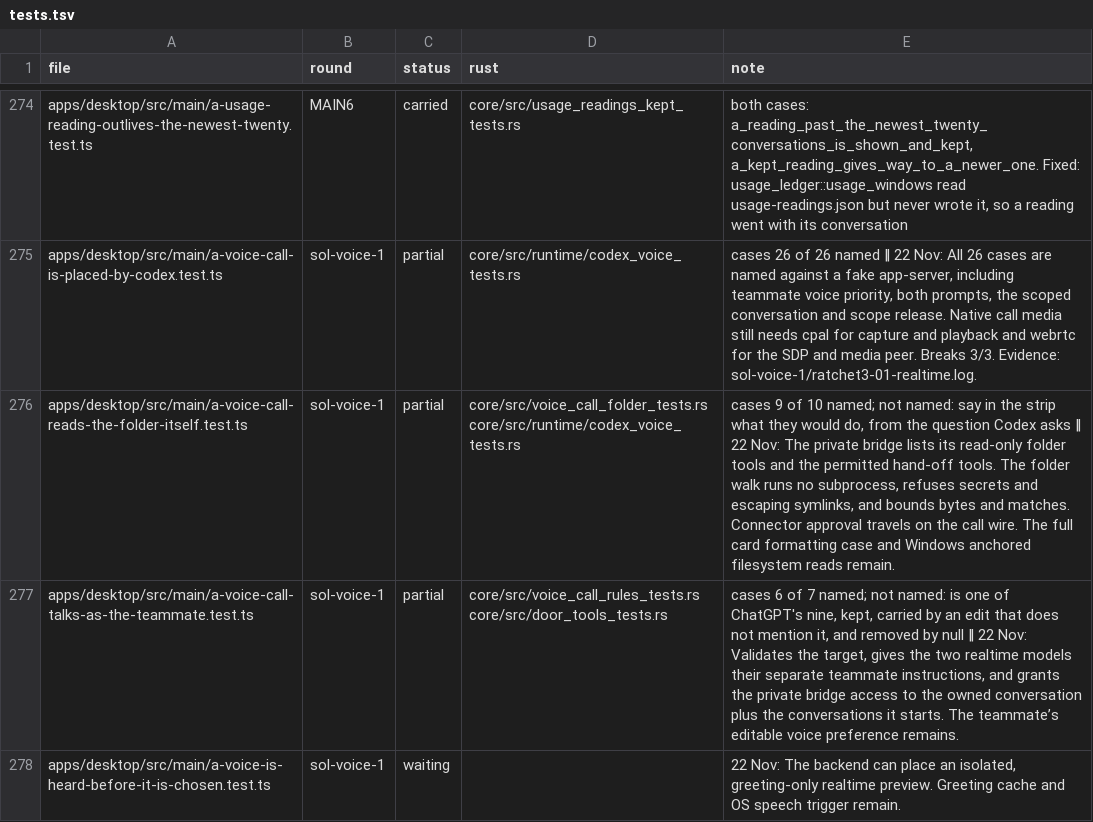
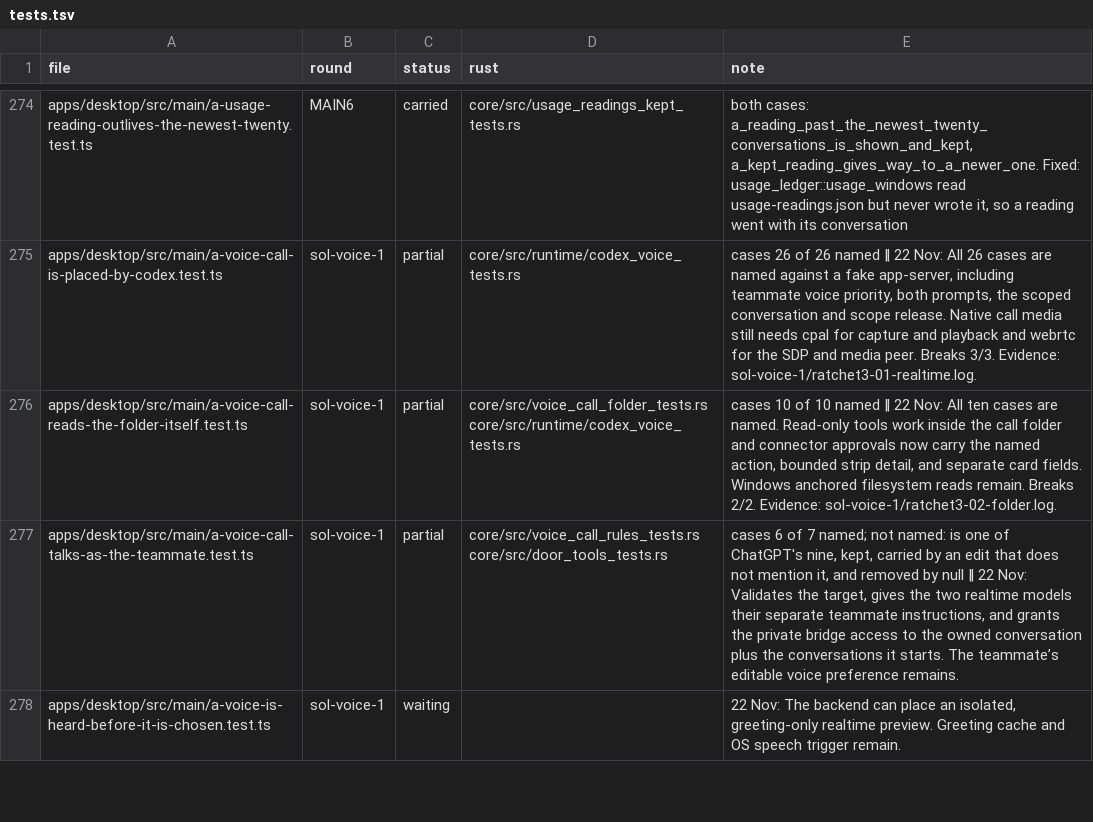
Before and after one commit to StopBanning/locust, a TSV file: apps/native/parity/tests.tsv, drawn as a sheet; only a part is shown, gaps mark what is left out.

Commit message:
Name connector questions in voice calls

```diff
--- a/apps/native/parity/tests.tsv
+++ b/apps/native/parity/tests.tsv
@@ -275,3 +275,3 @@ apps/desktop/src/main/a-usage-reading-outlives-the-newest-twenty.test.ts	MAIN6	c
 apps/desktop/src/main/a-voice-call-is-placed-by-codex.test.ts	sol-voice-1	partial	core/src/runtime/codex_voice_tests.rs	cases 26 of 26 named ‖ 22 Nov: All 26 cases are named against a fake app-server, including teammate voice priority, both prompts, the scoped conversation and scope release. Native call media still needs cpal for capture and playback and webrtc for the SDP and media peer. Breaks 3/3. Evidence: sol-voice-1/ratchet3-01-realtime.log.
-apps/desktop/src/main/a-voice-call-reads-the-folder-itself.test.ts	sol-voice-1	partial	core/src/voice_call_folder_tests.rs core/src/runtime/codex_voice_tests.rs	cases 9 of 10 named; not named: say in the strip what they would do, from the question Codex asks ‖ 22 Nov: The private bridge lists its read-only folder tools and the permitted hand-off tools. The folder walk runs no subprocess, refuses secrets and escaping symlinks, and bounds bytes and matches. Connector approval travels on the call wire. The full card formatting case and Windows anchored filesystem reads remain.
+apps/desktop/src/main/a-voice-call-reads-the-folder-itself.test.ts	sol-voice-1	partial	core/src/voice_call_folder_tests.rs core/src/runtime/codex_voice_tests.rs	cases 10 of 10 named ‖ 22 Nov: All ten cases are named. Read-only tools work inside the call folder and connector approvals now carry the named action, bounded strip detail, and separate card fields. Windows anchored filesystem reads remain. Breaks 2/2. Evidence: sol-voice-1/ratchet3-02-folder.log.
 apps/desktop/src/main/a-voice-call-talks-as-the-teammate.test.ts	sol-voice-1	partial	core/src/voice_call_rules_tests.rs core/src/door_tools_tests.rs	cases 6 of 7 named; not named: is one of ChatGPT's nine, kept, carried by an edit that does not mention it, and removed by null ‖ 22 Nov: Validates the target, gives the two realtime models their separate teammate instructions, and grants the private bridge access to the owned conversation plus the conversations it starts. The teammate’s editable voice preference remains.
```
Also changed, not shown: apps/native/parity/cases.tsv, apps/native/parity/rows.tsv, 4 other files.
